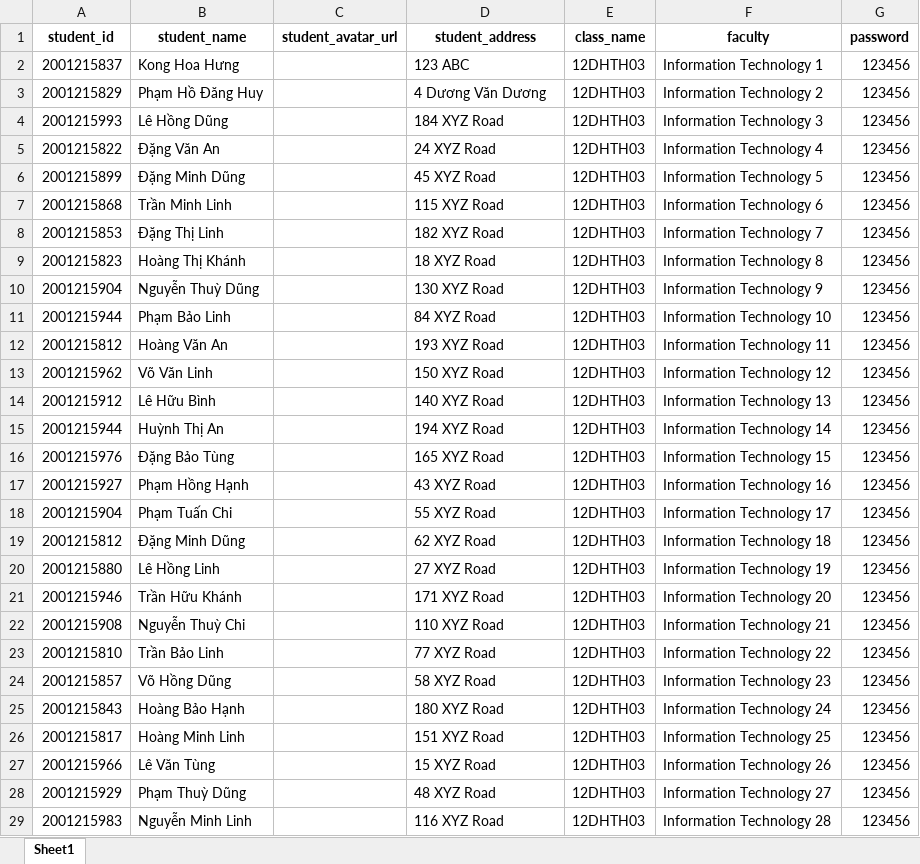
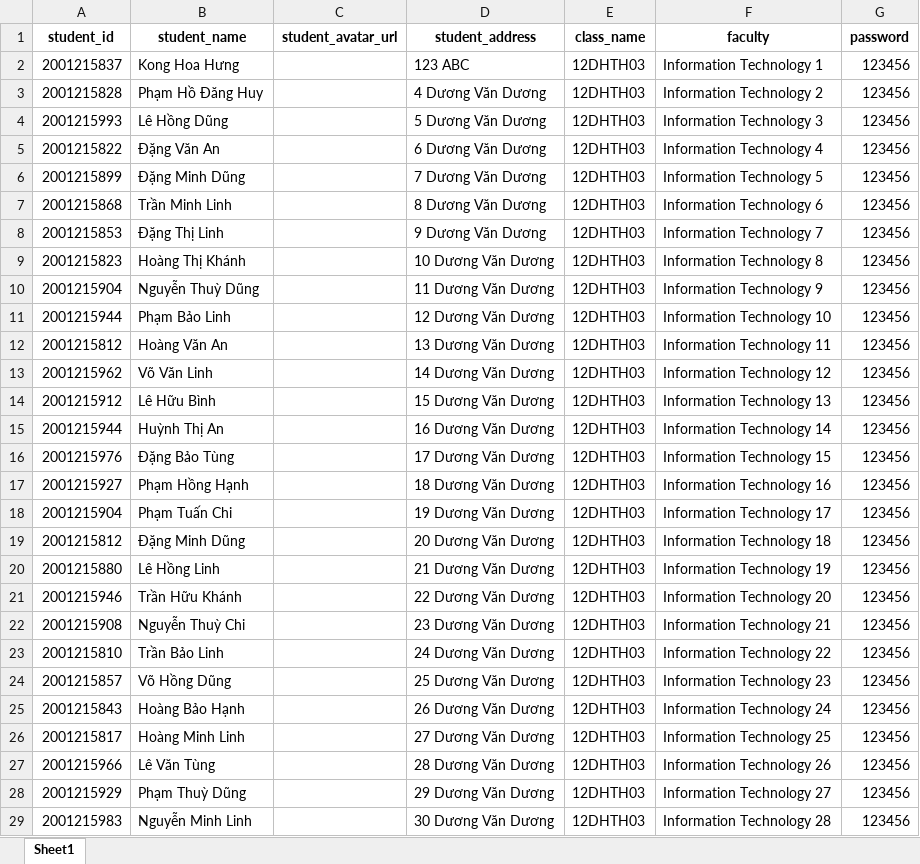
Before and after one commit to imandy63/SchoolAttendantCheckingWebsite, an Excel workbook: data/insert_data2.xlsx, sheet Sheet1, drawn as a sheet; only a part is shown; values as stored, in another font and other column widths than the file's, no borders; the diff covers the shown part only; the diff names each change by its address in the sheet, - before the commit and + after, or states it on an @@ line.

```diff
--- a/data/insert_data2.xlsx (sheet Sheet1)
+++ b/data/insert_data2.xlsx (sheet Sheet1)
-A3 (student_id): 2001215829
+A3 (student_id): 2001215828
-D4 (student_address): 184 XYZ Road
+D4 (student_address): 5 Dương Văn Dương
-D5 (student_address): 24 XYZ Road
+D5 (student_address): 6 Dương Văn Dương
-D6 (student_address): 45 XYZ Road
+D6 (student_address): 7 Dương Văn Dương
-D7 (student_address): 115 XYZ Road
+D7 (student_address): 8 Dương Văn Dương
-D8 (student_address): 182 XYZ Road
+D8 (student_address): 9 Dương Văn Dương
-D9 (student_address): 18 XYZ Road
+D9 (student_address): 10 Dương Văn Dương
-D10 (student_address): 130 XYZ Road
+D10 (student_address): 11 Dương Văn Dương
-D11 (student_address): 84 XYZ Road
+D11 (student_address): 12 Dương Văn Dương
-D12 (student_address): 193 XYZ Road
+D12 (student_address): 13 Dương Văn Dương
-D13 (student_address): 150 XYZ Road
+D13 (student_address): 14 Dương Văn Dương
-D14 (student_address): 140 XYZ Road
+D14 (student_address): 15 Dương Văn Dương
-D15 (student_address): 194 XYZ Road
+D15 (student_address): 16 Dương Văn Dương
-D16 (student_address): 165 XYZ Road
+D16 (student_address): 17 Dương Văn Dương
-D17 (student_address): 43 XYZ Road
+D17 (student_address): 18 Dương Văn Dương
-D18 (student_address): 55 XYZ Road
+D18 (student_address): 19 Dương Văn Dương
-D19 (student_address): 62 XYZ Road
+D19 (student_address): 20 Dương Văn Dương
-D20 (student_address): 27 XYZ Road
+D20 (student_address): 21 Dương Văn Dương
-D21 (student_address): 171 XYZ Road
+D21 (student_address): 22 Dương Văn Dương
-D22 (student_address): 110 XYZ Road
+D22 (student_address): 23 Dương Văn Dương
-D23 (student_address): 77 XYZ Road
+D23 (student_address): 24 Dương Văn Dương
-D24 (student_address): 58 XYZ Road
+D24 (student_address): 25 Dương Văn Dương
-D25 (student_address): 180 XYZ Road
+D25 (student_address): 26 Dương Văn Dương
-D26 (student_address): 151 XYZ Road
+D26 (student_address): 27 Dương Văn Dương
-D27 (student_address): 15 XYZ Road
+D27 (student_address): 28 Dương Văn Dương
-D28 (student_address): 48 XYZ Road
+D28 (student_address): 29 Dương Văn Dương
-D29 (student_address): 116 XYZ Road
+D29 (student_address): 30 Dương Văn Dương
```
Also changed, not shown: 2 edited cells elsewhere in this sheet, 35 other files.
